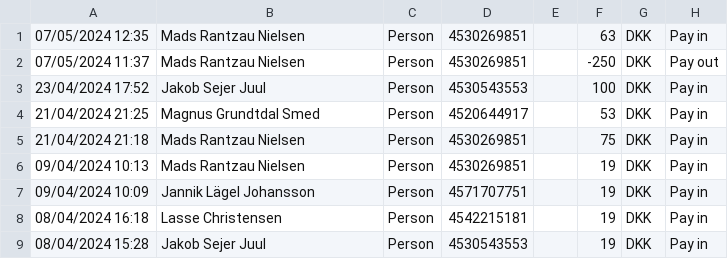
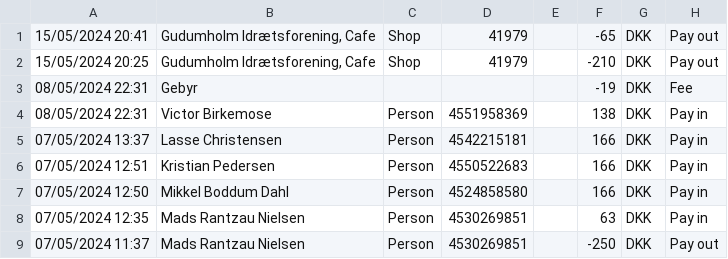
Before and after one commit to MadsRantzau49/OB_Boedekasse, a CSV file: database/trans.csv, drawn as a sheet; only a part is shown; the shorter side is filled out with more unchanged rows; the diff names each change by its address in the sheet, - before the commit and + after, or states it on an @@ line.

```diff
--- a/database/trans.csv
+++ b/database/trans.csv
+row 1: 15/05/2024 20:41 | Gudumholm Idrætsforening, Cafe | Shop | 41979 |  | -65 | DKK | Pay out
+row 2: 15/05/2024 20:25 | Gudumholm Idrætsforening, Cafe | Shop | 41979 |  | -210 | DKK | Pay out
+row 3: 08/05/2024 22:31 | Gebyr |  |  |  | -19 | DKK | Fee
+row 4: 08/05/2024 22:31 | Victor Birkemose | Person | 4551958369 |  | 138 | DKK | Pay in
+row 5: 07/05/2024 13:37 | Lasse Christensen | Person | 4542215181 |  | 166 | DKK | Pay in
+row 6: 07/05/2024 12:51 | Kristian Pedersen | Person | 4550522683 |  | 166 | DKK | Pay in
+row 7: 07/05/2024 12:50 | Mikkel Boddum Dahl | Person | 4524858580 |  | 166 | DKK | Pay in
```
Also changed, not shown: 3 other files.
